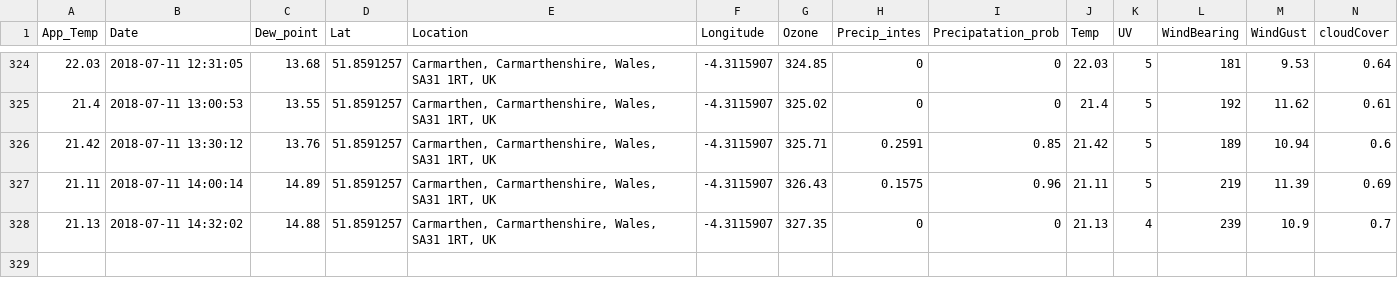
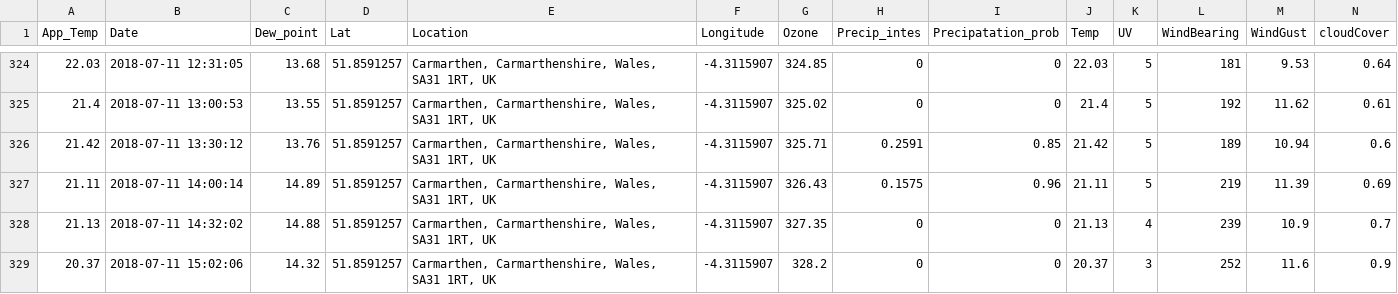
Before and after one commit to Jamespage6978/Projects, a CSV file: API_attempt/data/Carmarthen UK_weather.csv, drawn as a sheet; only a part is shown, gaps mark what is left out; rows hold the shown columns only; the diff names each change by its address in the sheet, - before the commit and + after, or states it on an @@ line.

```diff
--- a/API_attempt/data/Carmarthen UK_weather.csv
+++ b/API_attempt/data/Carmarthen UK_weather.csv
+row 329: 20.37 | 2018-07-11 15:02:06 | 14.32 | 51.8591257 | Carmarthen, Carmarthenshire, Wales, SA31 1RT, UK | -4.3115907 | 328.2 | 0 | 0 | 20.37 | 3 | 252 | 11.6 | 0.9
```
Also changed, not shown: API_attempt/data/Halesowen UK_weather.csv, API_attempt/data/London UK_weather.csv, 1 other file.
